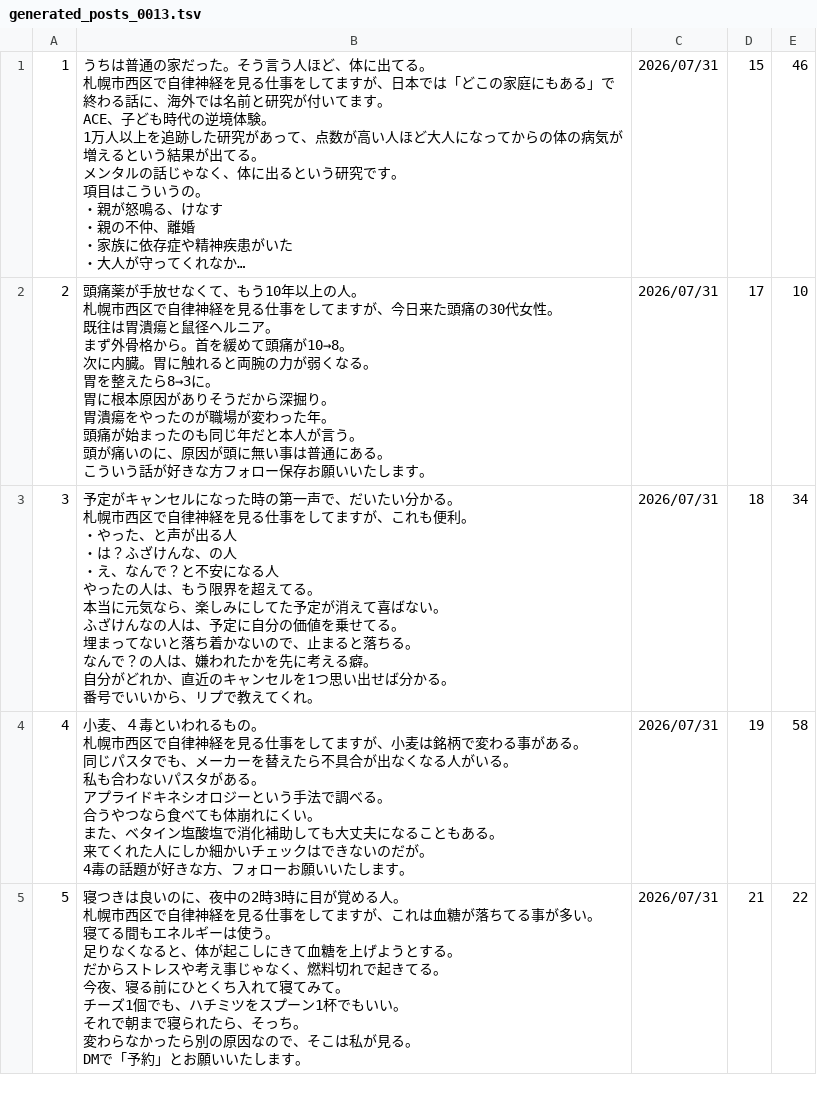
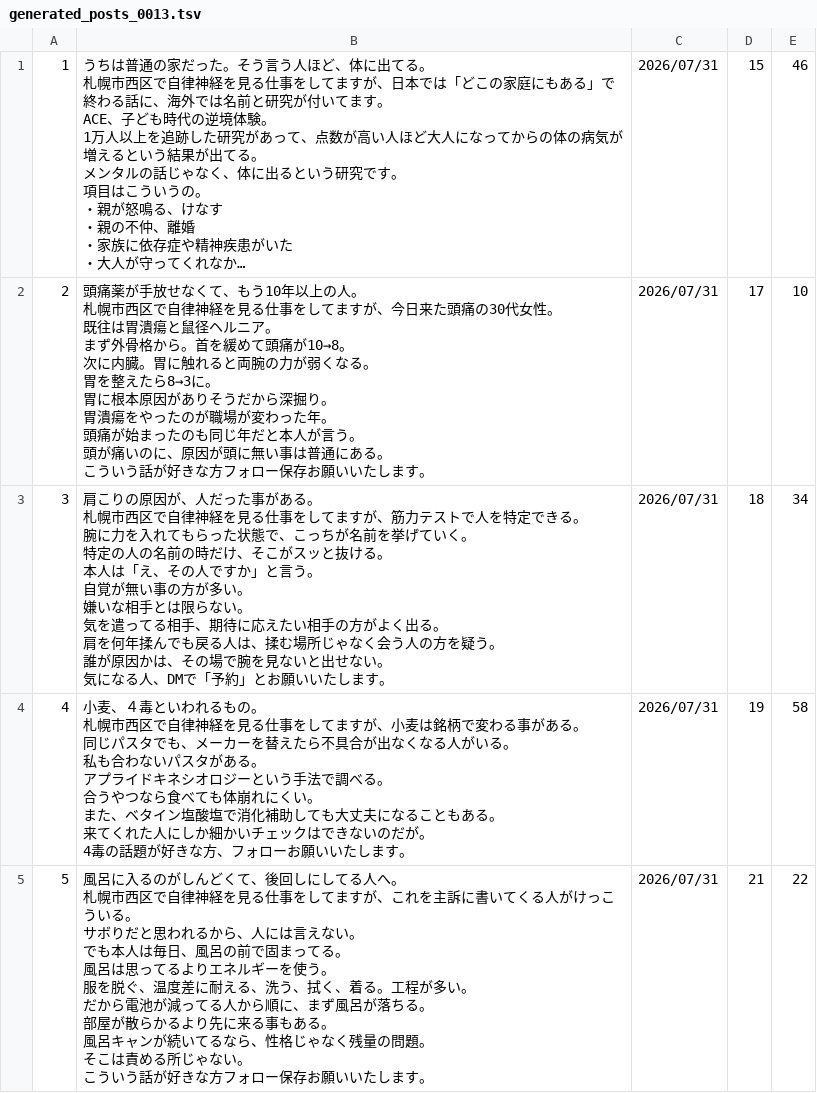
Before and after one commit to polo0782/polo0782, a TSV file: postgen/generated/generated_posts_0013.tsv, drawn as a sheet; long unchanged cells end in …; ↵ is a line break in a cell; the diff names each change by its address in the sheet, - before the commit and + after, or states it on an @@ line.

```diff
--- a/postgen/generated/generated_posts_0013.tsv
+++ b/postgen/generated/generated_posts_0013.tsv
-B3: 予定がキャンセルになった時の第一声で、だいたい分かる。 ↵ 札幌市西区で自律神経を見る仕事をしてますが、これも便利。 ↵ ・やった、と声が出る人 ↵ ・は？ふざけんな、の人 ↵ ・え、なんで？と不安になる人 ↵ やったの人は、もう限界を超えてる。 ↵ 本当に元気なら、楽しみにしてた予定が消えて喜ばない。 ↵ ふざけんなの人は、予定に自分の価値を乗せてる。 ↵ 埋まってないと落ち着かないので、止まると落ちる。 ↵ なんで？の人は、嫌われたかを先に考える癖。 ↵ 自分がどれか、直近のキャンセルを1つ思い出せば分かる。 ↵ 番号でいいから、リプで教えてくれ。
+B3: 肩こりの原因が、人だった事がある。 ↵ 札幌市西区で自律神経を見る仕事をしてますが、筋力テストで人を特定できる。 ↵ 腕に力を入れてもらった状態で、こっちが名前を挙げていく。 ↵ 特定の人の名前の時だけ、そこがスッと抜ける。 ↵ 本人は「え、その人ですか」と言う。 ↵ 自覚が無い事の方が多い。 ↵ 嫌いな相手とは限らない。 ↵ 気を遣ってる相手、期待に応えたい相手の方がよく出る。 ↵ 肩を何年揉んでも戻る人は、揉む場所じゃなく会う人の方を疑う。 ↵ 誰が原因かは、その場で腕を見ないと出せない。 ↵ 気になる人、DMで「予約」とお願いいたします。
-B5: 寝つきは良いのに、夜中の2時3時に目が覚める人。 ↵ 札幌市西区で自律神経を見る仕事をしてますが、これは血糖が落ちてる事が多い。 ↵ 寝てる間もエネルギーは使う。 ↵ 足りなくなると、体が起こしにきて血糖を上げようとする。 ↵ だからストレスや考え事じゃなく、燃料切れで起きてる。 ↵ 今夜、寝る前にひとくち入れて寝てみて。 ↵ チーズ1個でも、ハチミツをスプーン1杯でもいい。 ↵ それで朝まで寝られたら、そっち。 ↵ 変わらなかったら別の原因なので、そこは私が見る。 ↵ DMで「予約」とお願いい…
+B5: 風呂に入るのがしんどくて、後回しにしてる人へ。 ↵ 札幌市西区で自律神経を見る仕事をしてますが、これを主訴に書いてくる人がけっこういる。 ↵ サボりだと思われるから、人には言えない。 ↵ でも本人は毎日、風呂の前で固まってる。 ↵ 風呂は思ってるよりエネルギーを使う。 ↵ 服を脱ぐ、温度差に耐える、洗う、拭く、着る。工程が多い。 ↵ だから電池が減ってる人から順に、まず風呂が落ちる。 ↵ 部屋が散らかるより先に来る事もある。 ↵ 風呂キャンが続いてるなら、性格じゃなく残量の問題。 ↵ そこは責める所じゃない。 ↵ こういう話が好きな方フォロー保存お願いい…
```
Also changed, not shown: 3 other files.
